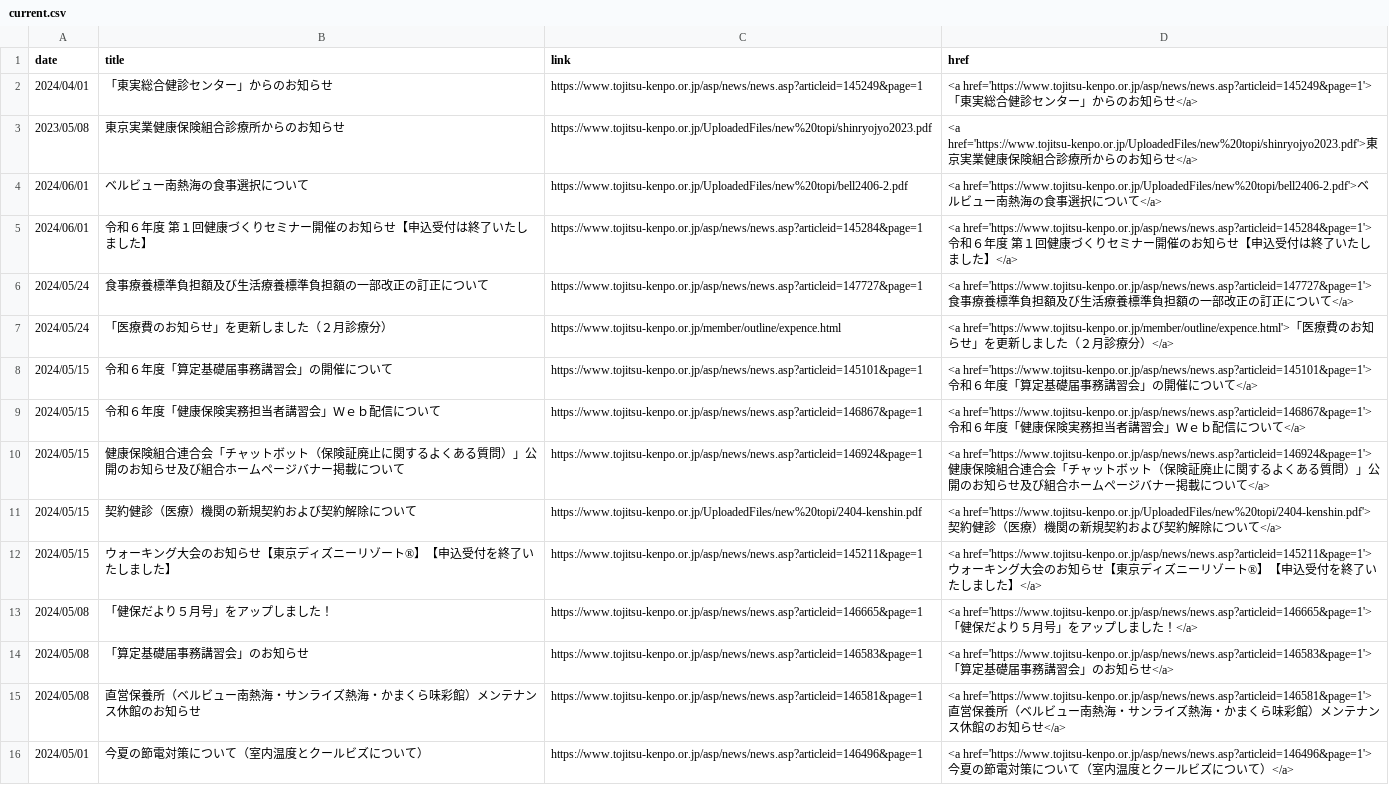
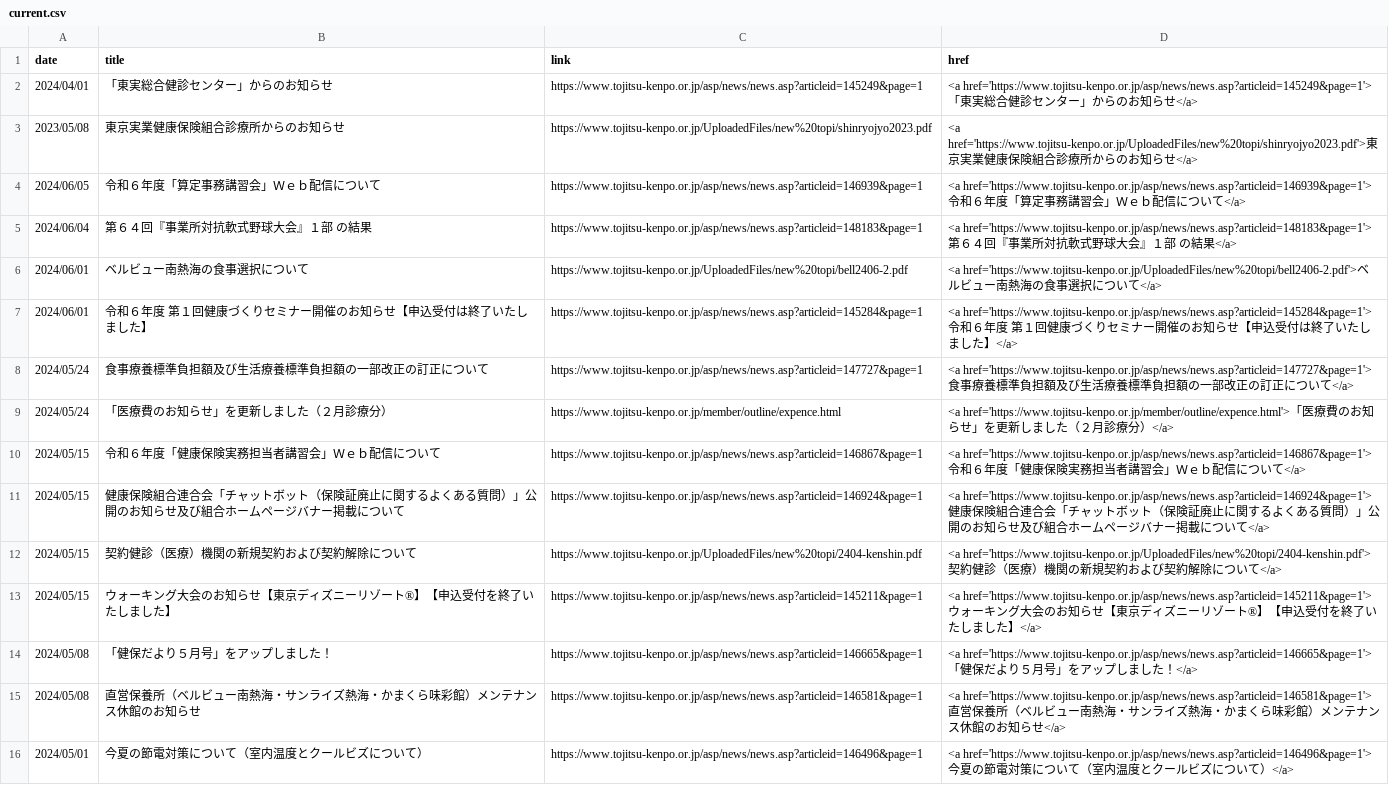
Before and after one commit to nuevocs/webscraping-change-notification, a CSV file: current.csv, drawn as a sheet; only a part is shown.

```diff
--- a/current.csv
+++ b/current.csv
@@ -3,2 +3,4 @@ date,title,link,href
 2023/05/08,東京実業健康保険組合診療所からのお知らせ,https://www.tojitsu-kenpo.or.jp/UploadedFiles/new%20topi/shinryojyo2023.pdf,<a href='https://www.tojitsu-kenpo.or.jp/UploadedFiles/new%20topi/shinryojyo2023.pdf'>東京実業健康保険組合診療所からのお知らせ</a>
+2024/06/05,令和６年度「算定事務講習会」Ｗｅｂ配信について,https://www.tojitsu-kenpo.or.jp/asp/news/news.asp?articleid=146939&page=1,<a href='https://www.tojitsu-kenpo.or.jp/asp/news/news.asp?articleid=146939&page=1'>令和６年度「算定事務講習会」Ｗｅｂ配信について</a>
+2024/06/04,第６４回『事業所対抗軟式野球大会』１部 の結果,https://www.tojitsu-kenpo.or.jp/asp/news/news.asp?articleid=148183&page=1,<a href='https://www.tojitsu-kenpo.or.jp/asp/news/news.asp?articleid=148183&page=1'>第６４回『事業所対抗軟式野球大会』１部 の結果</a>
 2024/06/01,ベルビュー南熱海の食事選択について,https://www.tojitsu-kenpo.or.jp/UploadedFiles/new%20topi/bell2406-2.pdf,<a href='https://www.tojitsu-kenpo.or.jp/UploadedFiles/new%20topi/bell2406-2.pdf'>ベルビュー南熱海の食事選択について</a>
@@ -7,3 +9,2 @@ date,title,link,href
 2024/05/24,「医療費のお知らせ」を更新しました（２月診療分）,https://www.tojitsu-kenpo.or.jp/member/outline/expence.html,<a href='https://www.tojitsu-kenpo.or.jp/member/outline/expence.html'>「医療費のお知らせ」を更新しました（２月診療分）</a>
-2024/05/15,令和６年度「算定基礎届事務講習会」の開催について,https://www.tojitsu-kenpo.or.jp/asp/news/news.asp?articleid=145101&page=1,<a href='https://www.tojitsu-kenpo.or.jp/asp/news/news.asp?articleid=145101&page=1'>令和６年度「算定基礎届事務講習会」の開催について</a>
 2024/05/15,令和６年度「健康保険実務担当者講習会」Ｗｅｂ配信について,https://www.tojitsu-kenpo.or.jp/asp/news/news.asp?articleid=146867&page=1,<a href='https://www.tojitsu-kenpo.or.jp/asp/news/news.asp?articleid=146867&page=1'>令和６年度「健康保険実務担当者講習会」Ｗｅｂ配信について</a>
@@ -13,3 +14,2 @@ date,title,link,href
 2024/05/08,「健保だより５月号」をアップしました！,https://www.tojitsu-kenpo.or.jp/asp/news/news.asp?articleid=146665&page=1,<a href='https://www.tojitsu-kenpo.or.jp/asp/news/news.asp?articleid=146665&page=1'>「健保だより５月号」をアップしました！</a>
-2024/05/08,「算定基礎届事務講習会」のお知らせ,https://www.tojitsu-kenpo.or.jp/asp/news/news.asp?articleid=146583&page=1,<a href='https://www.tojitsu-kenpo.or.jp/asp/news/news.asp?articleid=146583&page=1'>「算定基礎届事務講習会」のお知らせ</a>
 2024/05/08,直営保養所（ベルビュー南熱海・サンライズ熱海・かまくら味彩館）メンテナンス休館のお知らせ,https://www.tojitsu-kenpo.or.jp/asp/news/news.asp?articleid=146581&page=1,<a href='https://www.tojitsu-kenpo.or.jp/asp/news/news.asp?articleid=146581&page=1'>直営保養所（ベルビュー南熱海・サンライズ熱海・かまくら味彩館）メンテナンス休館のお知らせ</a>
```
